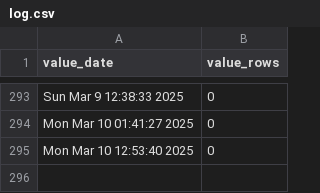
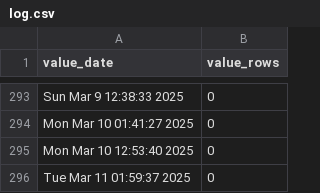
Before and after one commit to p0bs/role-scan, a CSV file: log.csv, drawn as a sheet; only a part is shown, gaps mark what is left out; the diff names each change by its address in the sheet, - before the commit and + after, or states it on an @@ line.

```diff
--- a/log.csv
+++ b/log.csv
+row 296: Tue Mar 11 01:59:37 2025 | 0
```
